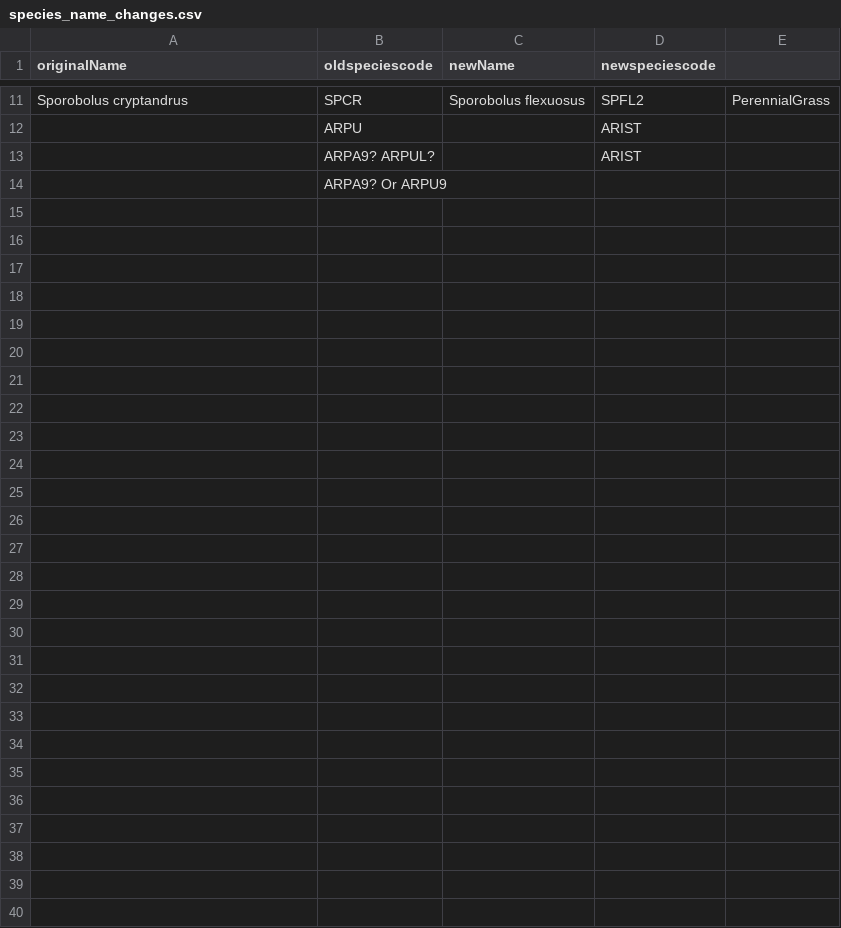
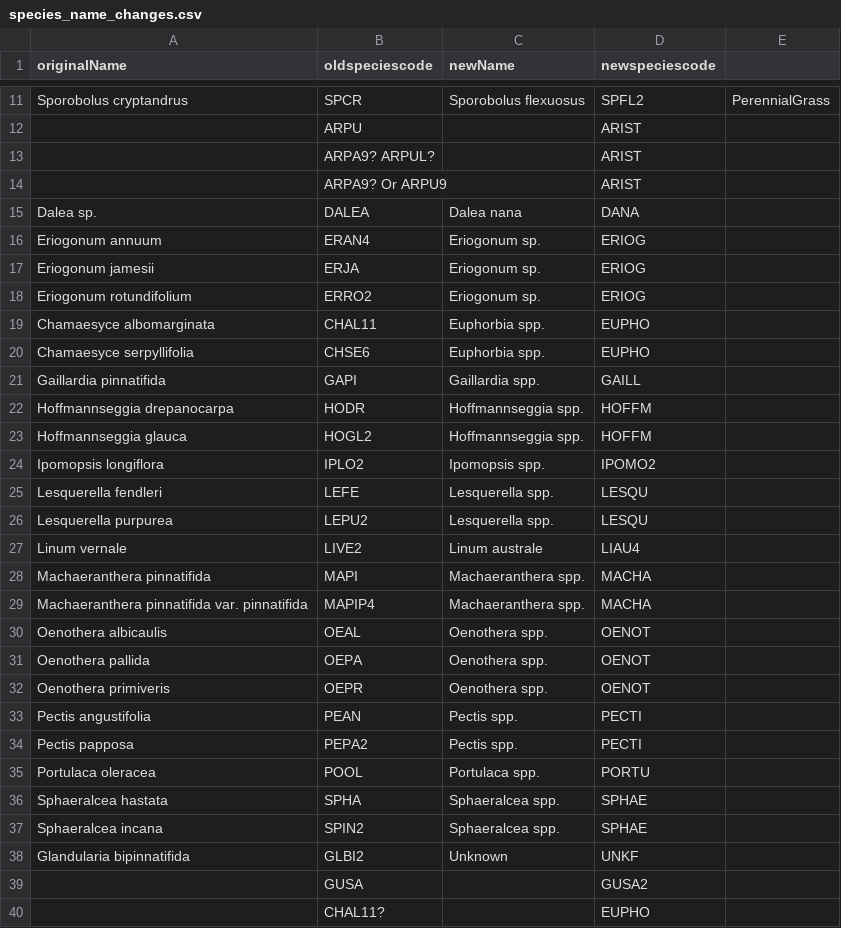
Before and after one commit to emchristensen/JRN_quadrat_timeseries, a CSV file: data/species_name_changes.csv, drawn as a sheet; only a part is shown, gaps mark what is left out.

Commit message:
add code to get all species counts and cover, for community analysis

```diff
--- a/data/species_name_changes.csv
+++ b/data/species_name_changes.csv
@@ -13,2 +13,28 @@ Sporobolus cryptandrus,SPCR,Sporobolus flexuosus,SPFL2,PerennialGrass
 ,ARPA9? ARPUL?,,ARIST,
-,ARPA9? Or ARPU9,,,
+,ARPA9? Or ARPU9,,ARIST,
+Dalea sp.,DALEA,Dalea nana,DANA,
+Eriogonum annuum,ERAN4,Eriogonum sp.,ERIOG,
+Eriogonum jamesii,ERJA,Eriogonum sp.,ERIOG,
+Eriogonum rotundifolium,ERRO2,Eriogonum sp.,ERIOG,
+Chamaesyce albomarginata,CHAL11,Euphorbia spp.,EUPHO,
+Chamaesyce serpyllifolia,CHSE6,Euphorbia spp.,EUPHO,
+Gaillardia pinnatifida,GAPI,Gaillardia spp.,GAILL,
+Hoffmannseggia drepanocarpa,HODR,Hoffmannseggia spp.,HOFFM,
+Hoffmannseggia glauca,HOGL2,Hoffmannseggia spp.,HOFFM,
+Ipomopsis longiflora,IPLO2,Ipomopsis spp.,IPOMO2,
+Lesquerella fendleri, LEFE,Lesquerella spp.,LESQU,
+Lesquerella purpurea,LEPU2,Lesquerella spp.,LESQU,
+Linum vernale,LIVE2,Linum australe,LIAU4,
+Machaeranthera pinnatifida,MAPI,Machaeranthera spp.,MACHA,
+Machaeranthera pinnatifida var. pinnatifida,MAPIP4,Machaeranthera spp.,MACHA,
+Oenothera albicaulis,OEAL,Oenothera spp.,OENOT,
+Oenothera pallida,OEPA,Oenothera spp.,OENOT,
+Oenothera primiveris,OEPR,Oenothera spp.,OENOT,
+Pectis angustifolia,PEAN,Pectis spp.,PECTI,
+Pectis papposa,PEPA2,Pectis spp.,PECTI,
+Portulaca oleracea,POOL,Portulaca spp.,PORTU,
+Sphaeralcea hastata,SPHA,Sphaeralcea spp.,SPHAE,
+Sphaeralcea incana,SPIN2,Sphaeralcea spp.,SPHAE,
+Glandularia bipinnatifida,GLBI2,Unknown,UNKF,
+,GUSA,,GUSA2,
+,CHAL11?,,EUPHO,
```
Also changed, not shown: data/quadrat_veg.csv, 2 other files.
